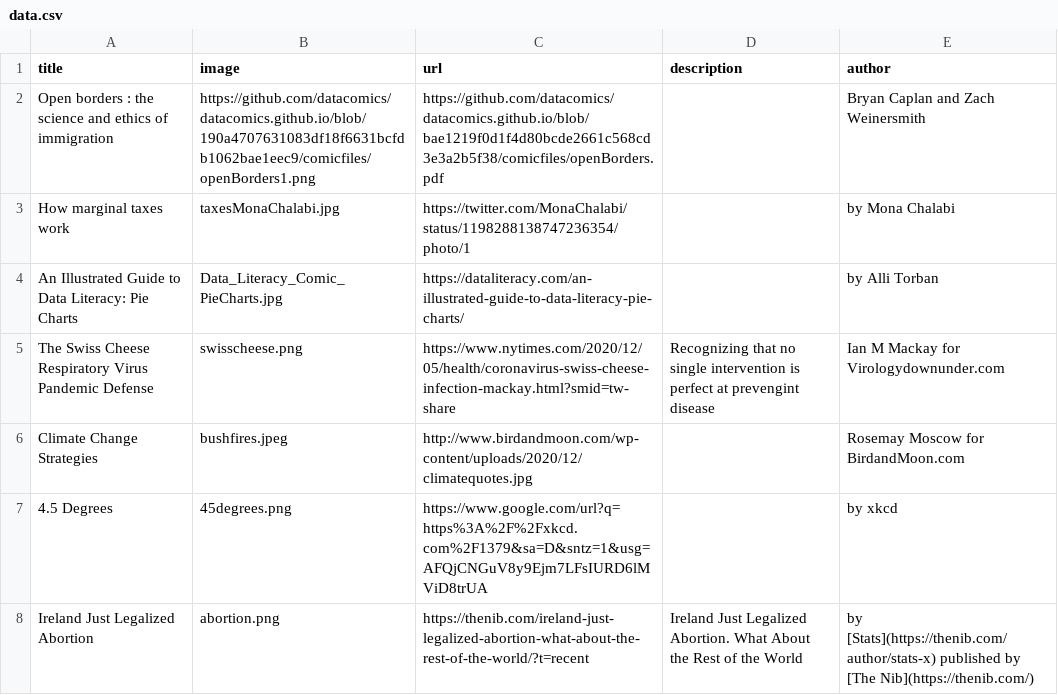
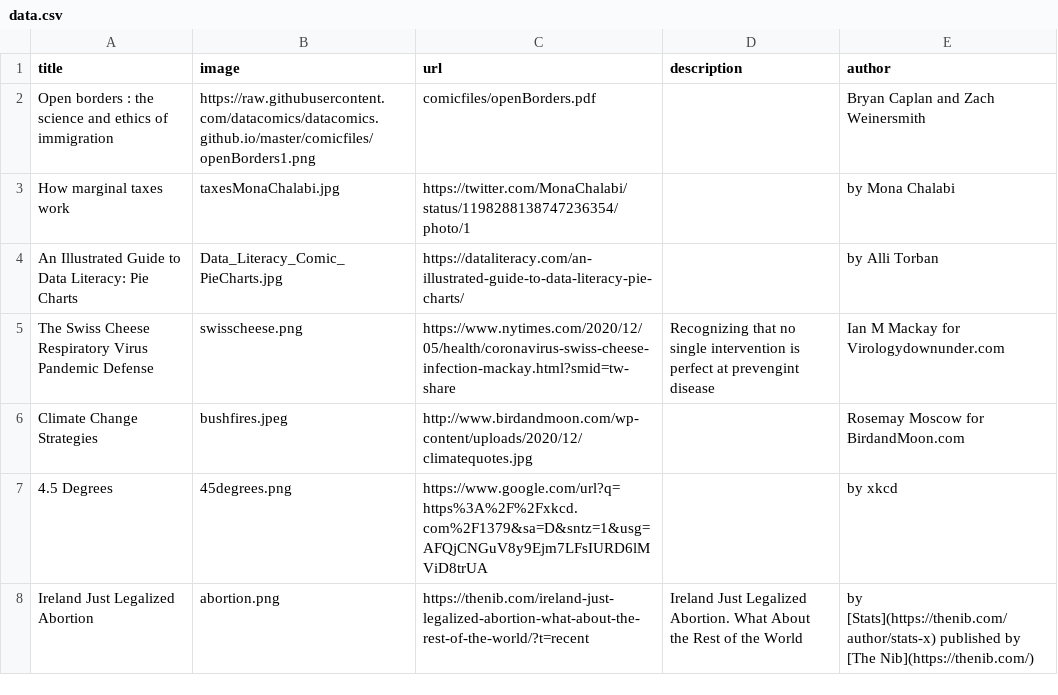
Before and after one commit to datacomics/datacomics.github.io, a CSV file: data.csv, drawn as a sheet; only a part is shown.

Commit message:
Update data.csv

```diff
--- a/data.csv
+++ b/data.csv
@@ -1,3 +1,3 @@
 title,image,url,description,author
-Open borders : the science and ethics of immigration,https://github.com/datacomics/datacomics.github.io/blob/190a4707631083df18f6631bcfdb1062bae1eec9/comicfiles/openBorders1.png,https://github.com/datacomics/datacomics.github.io/blob/bae1219f0d1f4d80bcde2661c568cd3e3a2b5f38/comicfiles/openBorders.pdf,,Bryan Caplan and Zach Weinersmith
+Open borders : the science and ethics of immigration,https://raw.githubusercontent.com/datacomics/datacomics.github.io/master/comicfiles/openBorders1.png,comicfiles/openBorders.pdf,,Bryan Caplan and Zach Weinersmith
 How marginal taxes work,taxesMonaChalabi.jpg,https://twitter.com/MonaChalabi/status/1198288138747236354/photo/1,,by Mona Chalabi
```
